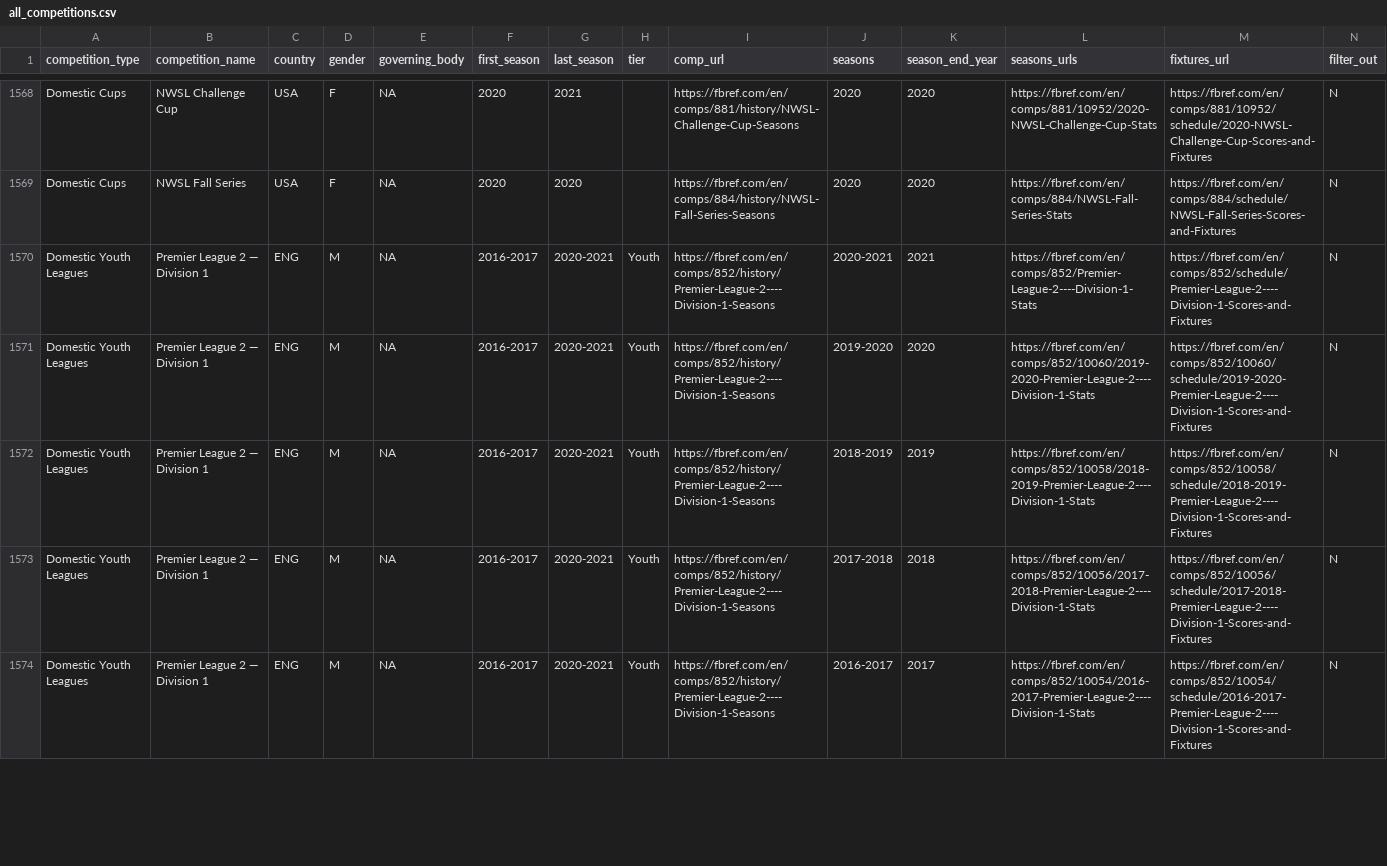
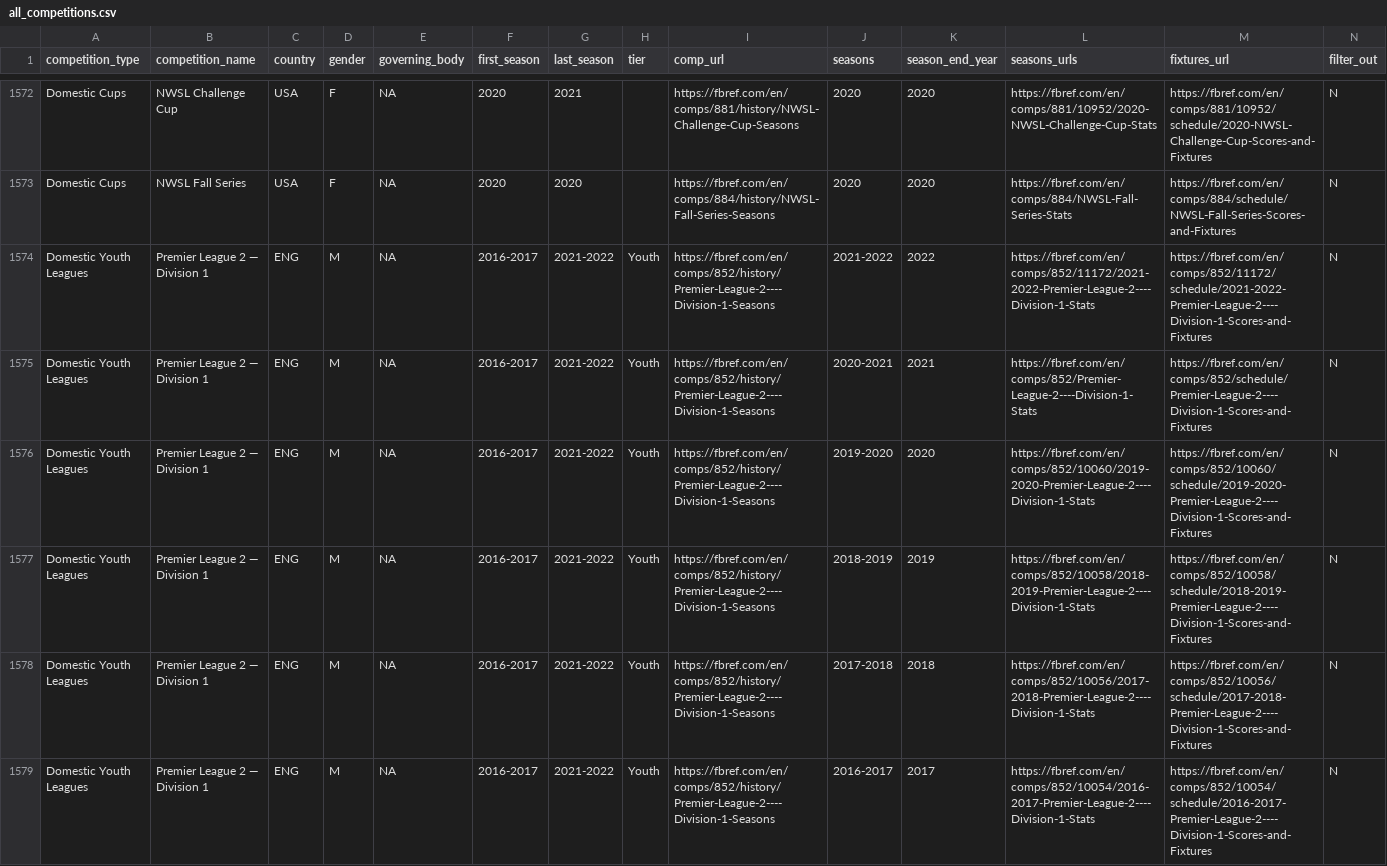
Before and after one commit to JaseZiv/worldfootballR_data, a CSV file: raw-data/all_leages_and_cups/all_competitions.csv, drawn as a sheet; only a part is shown, gaps mark what is left out; addresses are those after the commit; the diff covers the shown part only; the diff names each change by its address in the sheet, - before the commit and + after, or states it on an @@ line.

Commit message:
update data for new Ligue 1 season

```diff
--- a/raw-data/all_leages_and_cups/all_competitions.csv
+++ b/raw-data/all_leages_and_cups/all_competitions.csv
+row 1574: Domestic Youth Leagues | Premier League 2 — Division 1 | ENG | M | NA | 2016-2017 | 2021-2022 | Youth | https://fbref.com/en/comps/852/history/Premier-League-2----Division-1-Seasons | 2021-2022 | 2022 | https://fbref.com/en/comps/852/11172/2021-2022-Premier-League-2----Division-1-Stats | https://fbref.com/en/comps/852/11172/schedule/2021-2022-Premier-League-2----Division-1-Scores-and-Fixtures | N
-G1575:G1579 (last_season): 2020-2021
+G1575:G1579 (last_season): 2021-2022
```
Also changed, not shown: 5 added rows and 94 edited cells elsewhere in this file.
